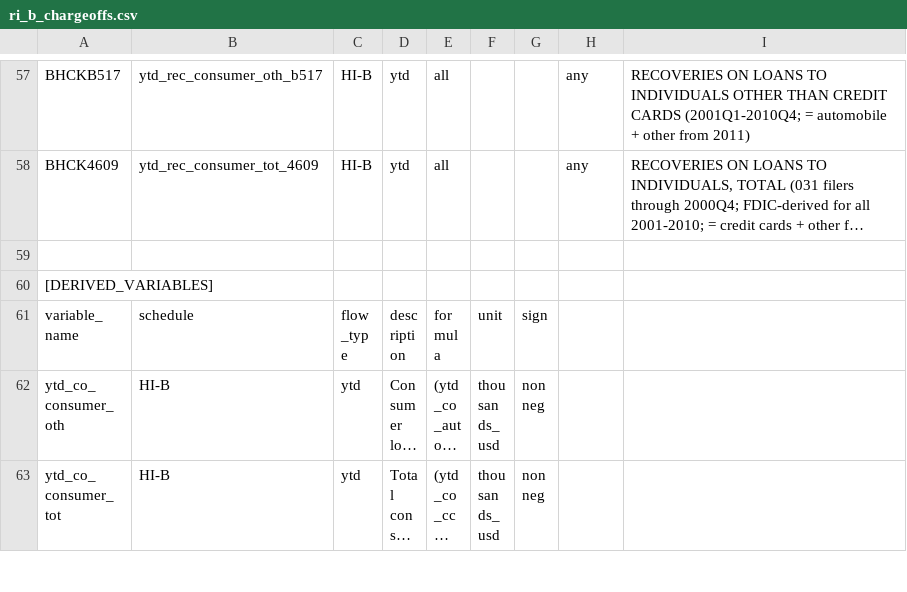
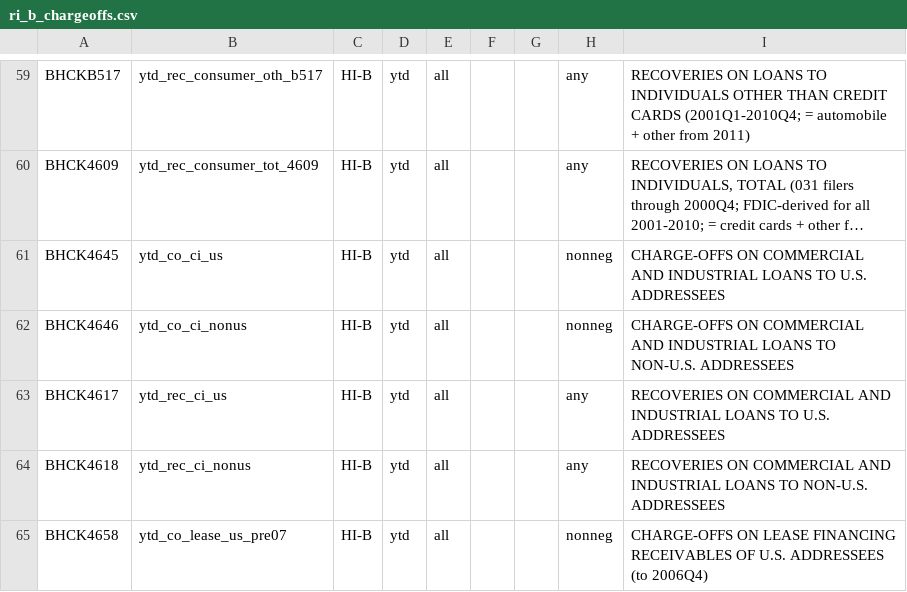
Before and after one commit to mplosser/bankpanel, a CSV file: configs/y9c/ri_b_chargeoffs.csv, drawn as a sheet; only a part is shown, gaps mark what is left out; the shorter side is filled out with more unchanged rows; long unchanged cells end in …; the diff covers the shown part only; the diff names each change by its address in the sheet, - before the commit and + after, or states it on an @@ line.

```diff
--- a/configs/y9c/ri_b_chargeoffs.csv
+++ b/configs/y9c/ri_b_chargeoffs.csv
+row 61: BHCK4645 | ytd_co_ci_us | HI-B | ytd | all |  |  | nonneg | CHARGE-OFFS ON COMMERCIAL AND INDUSTRIAL LOANS TO U.S. ADDRESSEES
+row 62: BHCK4646 | ytd_co_ci_nonus | HI-B | ytd | all |  |  | nonneg | CHARGE-OFFS ON COMMERCIAL AND INDUSTRIAL LOANS TO NON-U.S. ADDRESSEES
+row 63: BHCK4617 | ytd_rec_ci_us | HI-B | ytd | all |  |  | any | RECOVERIES ON COMMERCIAL AND INDUSTRIAL LOANS TO U.S. ADDRESSEES
+row 64: BHCK4618 | ytd_rec_ci_nonus | HI-B | ytd | all |  |  | any | RECOVERIES ON COMMERCIAL AND INDUSTRIAL LOANS TO NON-U.S. ADDRESSEES
+row 65: BHCK4658 | ytd_co_lease_us_pre07 | HI-B | ytd | all |  |  | nonneg | CHARGE-OFFS ON LEASE FINANCING RECEIVABLES OF U.S. ADDRESSEES (to 2006Q4)
```
Also changed, not shown: 11 added rows elsewhere in this file, configs/y9c/assets.csv, configs/y9c/income_statement.csv, 13 other files.
